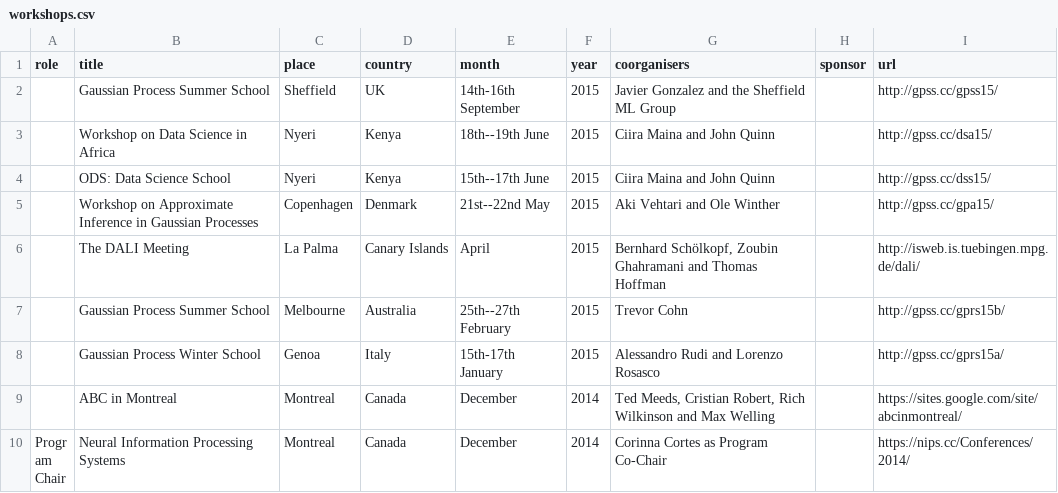
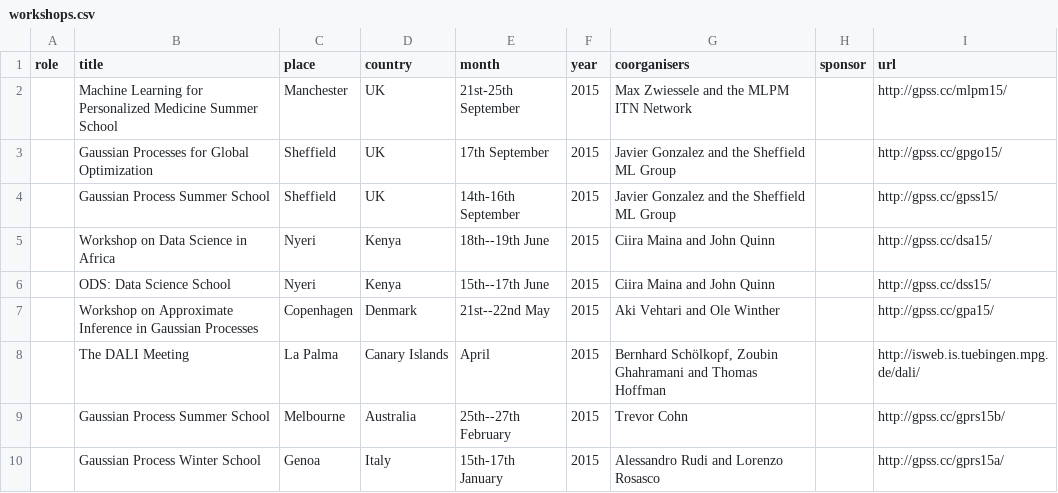
Before and after one commit to lawrennd/data, a CSV file: workshops.csv, drawn as a sheet; only a part is shown; the shorter side is filled out with more unchanged rows.

Commit message:
Update workshops.csv

```diff
--- a/workshops.csv
+++ b/workshops.csv
@@ -1,2 +1,4 @@
 role,title,place,country,month,year,coorganisers,sponsor,url
+,Machine Learning for Personalized Medicine Summer School, Manchester, UK,21st-25th September,2015,Max Zwiessele and the MLPM ITN Network,,http://gpss.cc/mlpm15/
+,Gaussian Processes for Global Optimization,Sheffield,UK,17th September,2015,Javier Gonzalez and the Sheffield ML Group,,http://gpss.cc/gpgo15/
 ,Gaussian Process Summer School,Sheffield,UK,14th-16th September,2015,Javier Gonzalez and the Sheffield ML Group,,http://gpss.cc/gpss15/
```
